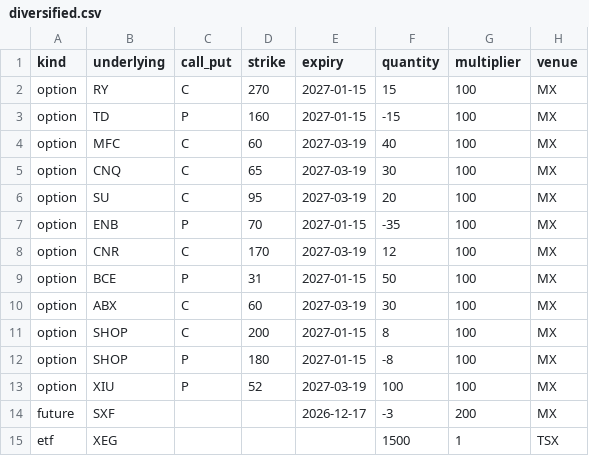
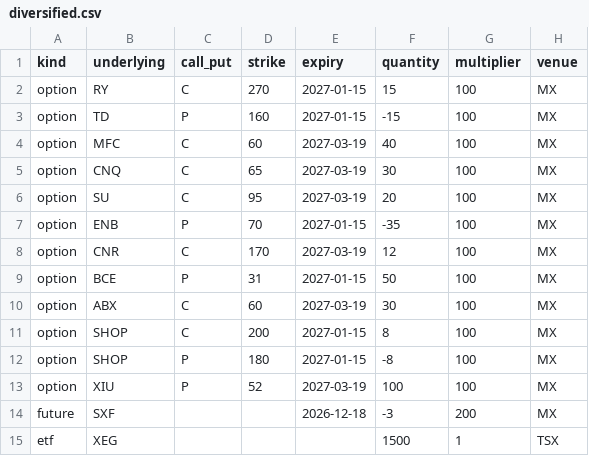
Before and after one commit to aryancfa/marked-to-the-tape, a CSV file: books/diversified.csv, drawn as a sheet.

Commit message:
Closing chart on the book, a wider review queue, and a futures position that was never valued
Closing chart (C4, C4b)
- scripts/book_hedge.py: unhedged, delta hedged (index and sector, ratios
  from the 250 days before, hindsight beside it), and delta plus an XIU
  straddle sized to beta-weighted vega with half the spread charged. Rules
  are fixed in the file, not searched. tests/test_book_hedge.py.

Review queue (C4)
- Three kinds of item: a failed check, a position with no usable mark, and
  a watch on an unannounced ex-date within a few sessions of an expiry.
- Dollars by repricing (replay.reprice_at_vol), not vega times the gap.
- A drill-down chart per item, in vol-point differences only.
- review_benchmark.py: whether the largest planted costs reach the top.

Fixed
- The diversified book's SXF future was never valued: the exchange file
  calls the contract TX60 and the book had the last trading day, not the
  expiry. book_report.py skipped it without saying. It now stops instead.

docs/investigations.md: thirteen flags followed to a cause.

375 tests pass.

```diff
--- a/books/diversified.csv
+++ b/books/diversified.csv
@@ -13,3 +13,3 @@ option,SHOP,P,180,2027-01-15,-8,100,MX
 option,XIU,P,52,2027-03-19,100,100,MX
-future,SXF,,,2026-12-17,-3,200,MX
+future,SXF,,,2026-12-18,-3,200,MX
 etf,XEG,,,,1500,1,TSX
```
Also changed, not shown: 9 other files.
